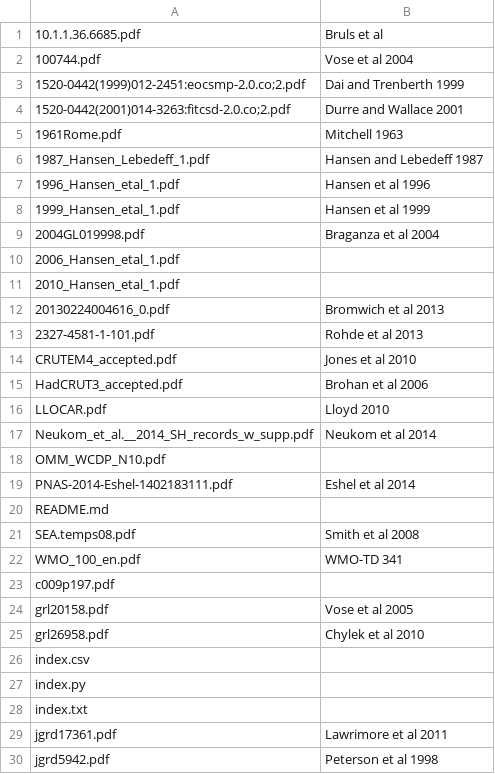
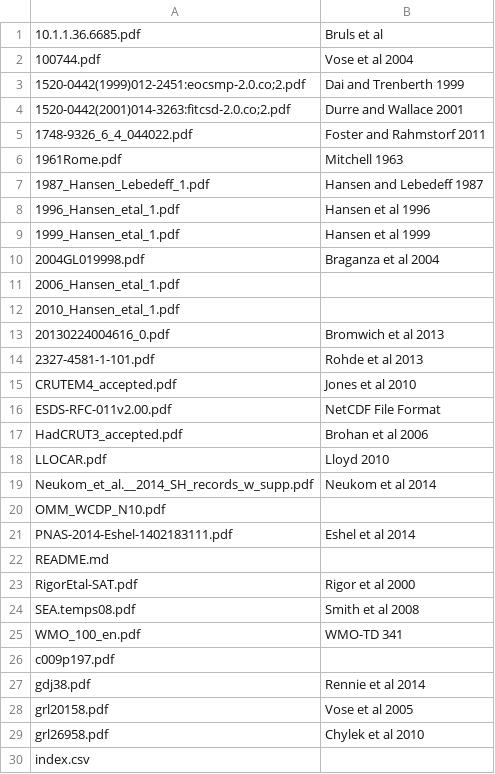
Before and after one commit to drj11/paper, a CSV file: index.csv, drawn as a sheet; only a part is shown; the shorter side is filled out with more unchanged rows; the diff names each change by its address in the sheet, - before the commit and + after, or states it on an @@ line.

```diff
--- a/index.csv
+++ b/index.csv
+row 5: 1748-9326_6_4_044022.pdf | Foster and Rahmstorf 2011
+row 16: ESDS-RFC-011v2.00.pdf | NetCDF File Format
+row 23: RigorEtal-SAT.pdf | Rigor et al 2000
+row 27: gdj38.pdf | Rennie et al 2014
```
Also changed, not shown: 4 other files.
